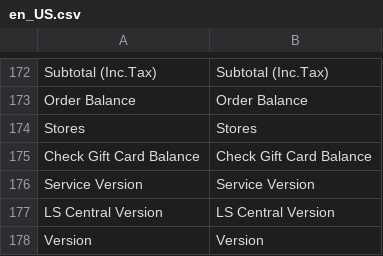
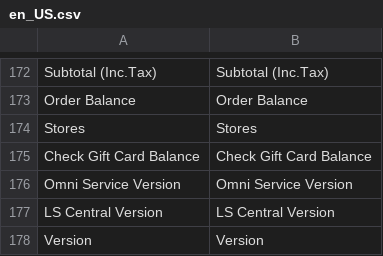
Before and after one commit to lsretailomni/lsmag-two, a CSV file: src/Omni/i18n/en_US.csv, drawn as a sheet; only a part is shown, gaps mark what is left out.

Commit message:
[OMNI-5118] Code Improvement

```diff
--- a/src/Omni/i18n/en_US.csv
+++ b/src/Omni/i18n/en_US.csv
@@ -179,3 +179,3 @@ Stores,Stores
 "Check Gift Card Balance","Check Gift Card Balance"
-"Service Version","Service Version"
+"Omni Service Version","Omni Service Version"
 "LS Central Version","LS Central Version"
```
Also changed, not shown: 2 other files.
